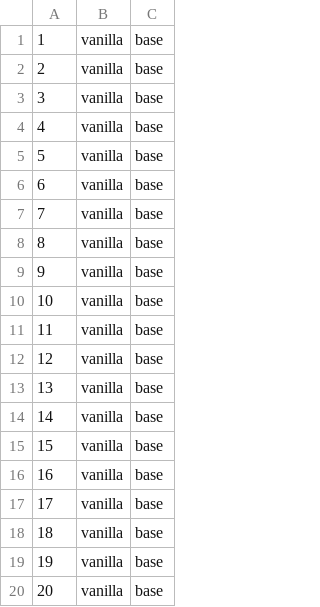
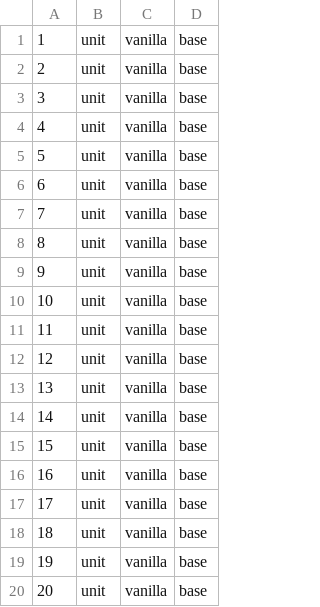
Before and after one commit to abonzini/ODLBoardGame, a CSV file: CardDatabase/index.csv, drawn as a sheet; the diff names each change by its address in the sheet, - before the commit and + after, or states it on an @@ line.

Commit message:
Huge refactor of how cards are parsed and interpreted. Unified SKILLS, UNITS, BUILDINGS and even PLAYER(i.e. class) as an entity, with a more complex inheritance chain. All of these now contain a link to the card's playable and printed info, so everything can be a mono-class with only the necessary info ahead. This allowed to remove superfluous things like BuildingBp info from a base class. Finally, unification of unit/bldg/player allows to unify damage calcs which helps for interactions in the near future.

```diff
--- a/CardDatabase/index.csv
+++ b/CardDatabase/index.csv
+column B, rows 1-20: all unit
```
Also changed, not shown: 21 other files.
